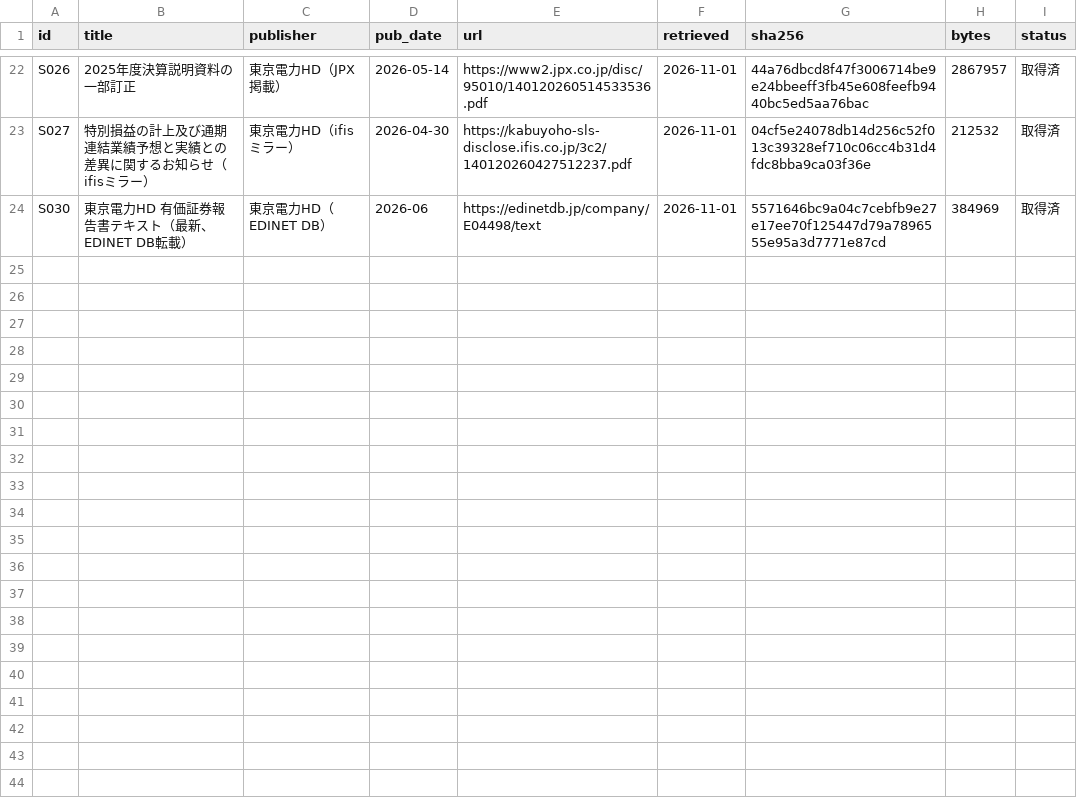
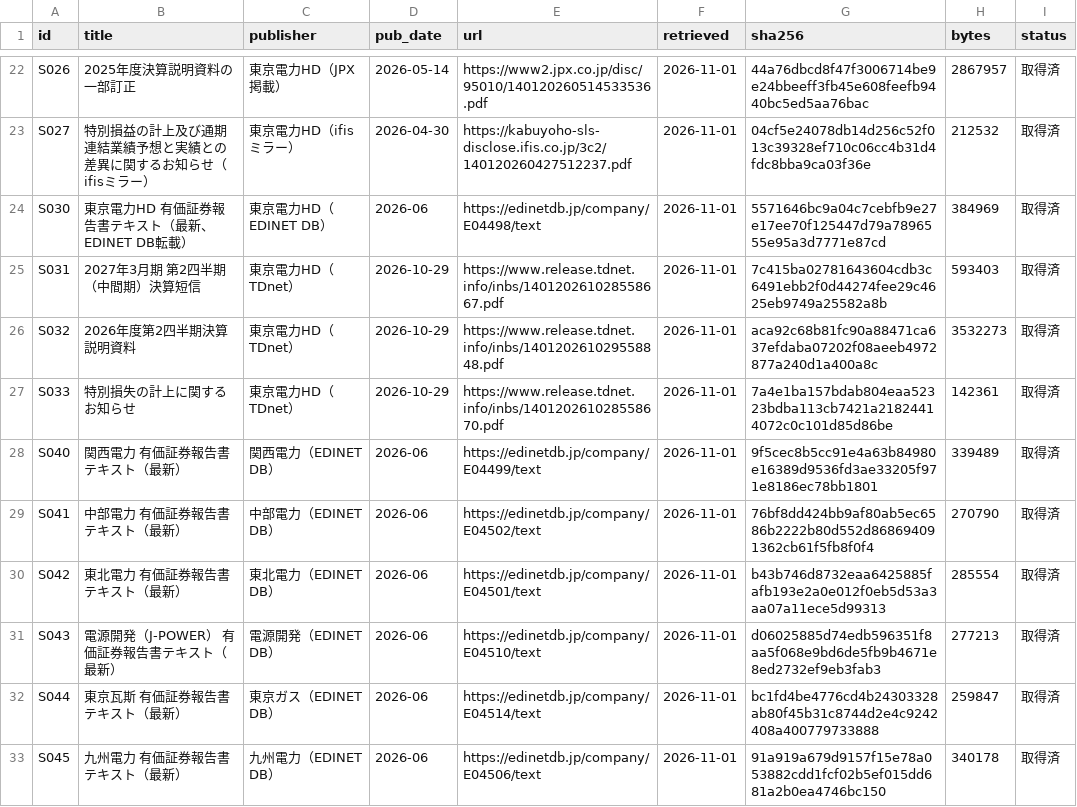
Before and after one commit to csta24055-sys/-, a CSV file: research/09_資料台帳・証拠管理/source_registry.csv, drawn as a sheet; only a part is shown, gaps mark what is left out; the diff covers the shown part only; the diff names each change by its address in the sheet, - before the commit and + after, or states it on an @@ line.

```diff
--- a/research/09_資料台帳・証拠管理/source_registry.csv
+++ b/research/09_資料台帳・証拠管理/source_registry.csv
+row 25: S031 | 2027年3月期 第2四半期（中間期）決算短信 | 東京電力HD（TDnet） | 2026-10-29 | https://www.release.tdnet.info/inbs/140120261028558667.pdf | 2026-11-01 | 7c415ba02781643604cdb3c6491ebb2f0d44274fee29c4625eb9749a25582a8b | 593403 | 取得済
+row 26: S032 | 2026年度第2四半期決算説明資料 | 東京電力HD（TDnet） | 2026-10-29 | https://www.release.tdnet.info/inbs/140120261029558848.pdf | 2026-11-01 | aca92c68b81fc90a88471ca637efdaba07202f08aeeb4972877a240d1a400a8c | 3532273 | 取得済
+row 27: S033 | 特別損失の計上に関するお知らせ | 東京電力HD（TDnet） | 2026-10-29 | https://www.release.tdnet.info/inbs/140120261028558670.pdf | 2026-11-01 | 7a4e1ba157bdab804eaa52323bdba113cb7421a21824414072c0c101d85d86be | 142361 | 取得済
+row 28: S040 | 関西電力 有価証券報告書テキスト（最新） | 関西電力（EDINET DB） | 2026-06 | https://edinetdb.jp/company/E04499/text | 2026-11-01 | 9f5cec8b5cc91e4a63b84980e16389d9536fd3ae33205f971e8186ec78bb1801 | 339489 | 取得済
+row 29: S041 | 中部電力 有価証券報告書テキスト（最新） | 中部電力（EDINET DB） | 2026-06 | https://edinetdb.jp/company/E04502/text | 2026-11-01 | 76bf8dd424bb9af80ab5ec6586b2222b80d552d868694091362cb61f5fb8f0f4 | 270790 | 取得済
+row 30: S042 | 東北電力 有価証券報告書テキスト（最新） | 東北電力（EDINET DB） | 2026-06 | https://edinetdb.jp/company/E04501/text | 2026-11-01 | b43b746d8732eaa6425885fafb193e2a0e012f0eb5d53a3aa07a11ece5d99313 | 285554 | 取得済
+row 31: S043 | 電源開発（J-POWER） 有価証券報告書テキスト（最新） | 電源開発（EDINET DB） | 2026-06 | https://edinetdb.jp/company/E04510/text | 2026-11-01 | d06025885d74edb596351f8aa5f068e9bd6de5fb9b4671e8ed2732ef9eb3fab3 | 277213 | 取得済
+row 32: S044 | 東京瓦斯 有価証券報告書テキスト（最新） | 東京ガス（EDINET DB） | 2026-06 | https://edinetdb.jp/company/E04514/text | 2026-11-01 | bc1fd4be4776cd4b24303328ab80f45b31c8744d2e4c9242408a400779733888 | 259847 | 取得済
+row 33: S045 | 九州電力 有価証券報告書テキスト（最新） | 九州電力（EDINET DB） | 2026-06 | https://edinetdb.jp/company/E04506/text | 2026-11-01 | 91a919a679d9157f15e78a053882cdd1fcf02b5ef015dd681a2b0ea4746bc150 | 340178 | 取得済
```
Also changed, not shown: 8 added rows elsewhere in this file, data/tepco_financials.csv, 49 other files.
